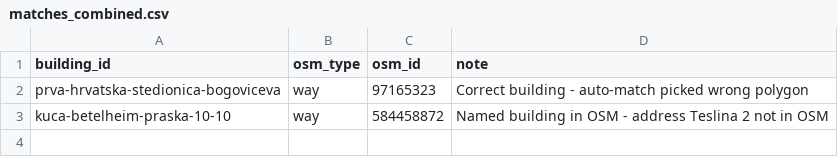
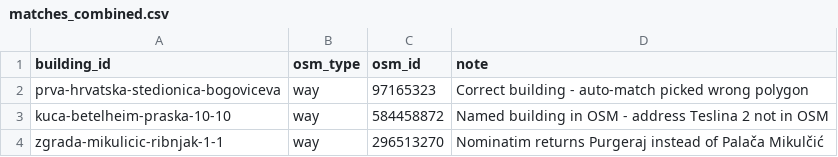
Before and after one commit to lukaklin/zagreb-buildings, a CSV file: input/overrides/matches_combined.csv, drawn as a sheet; the diff names each change by its address in the sheet, - before the commit and + after, or states it on an @@ line.

Commit message:
Added Ribnjak

```diff
--- a/input/overrides/matches_combined.csv
+++ b/input/overrides/matches_combined.csv
+row 4: zgrada-mikulicic-ribnjak-1-1 | way | 296513270 | Nominatim returns Purgeraj instead of Palača Mikulčić
```
Also changed, not shown: 8 other files.
